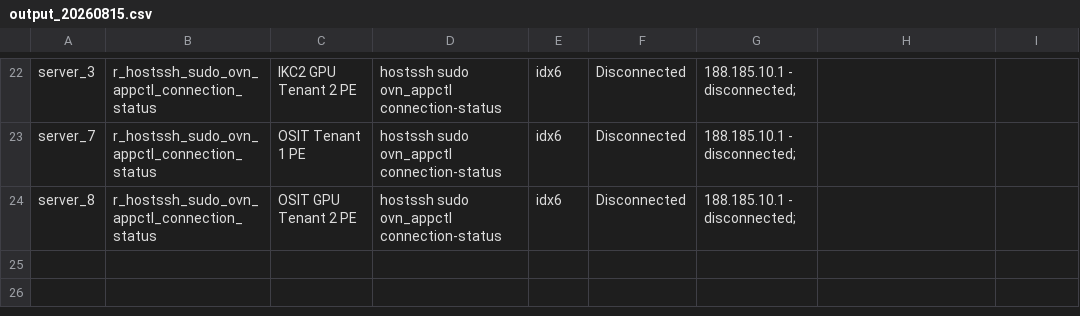
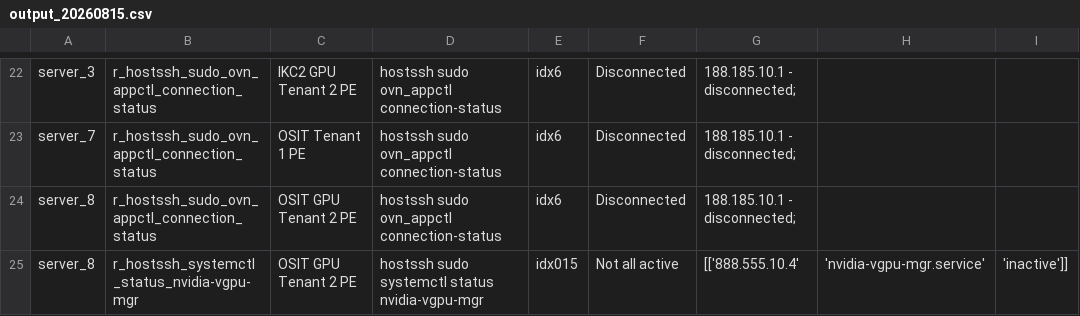
Before and after one commit to ilovefreebee3-svg/healthmonitoring, a CSV file: output_20260815.csv, drawn as a sheet; only a part is shown, gaps mark what is left out; the diff names each change by its address in the sheet, - before the commit and + after, or states it on an @@ line.

Commit message:
Automated CSV export update

```diff
--- a/output_20260815.csv
+++ b/output_20260815.csv
+row 25: server_8 | r_hostssh_systemctl_status_nvidia-vgpu-mgr | OSIT GPU Tenant 2 PE | hostssh sudo systemctl status nvidia-vgpu-mgr | idx015 | Not all active | [['888.555.10.4' | 'nvidia-vgpu-mgr.service' | 'inactive']]
```
